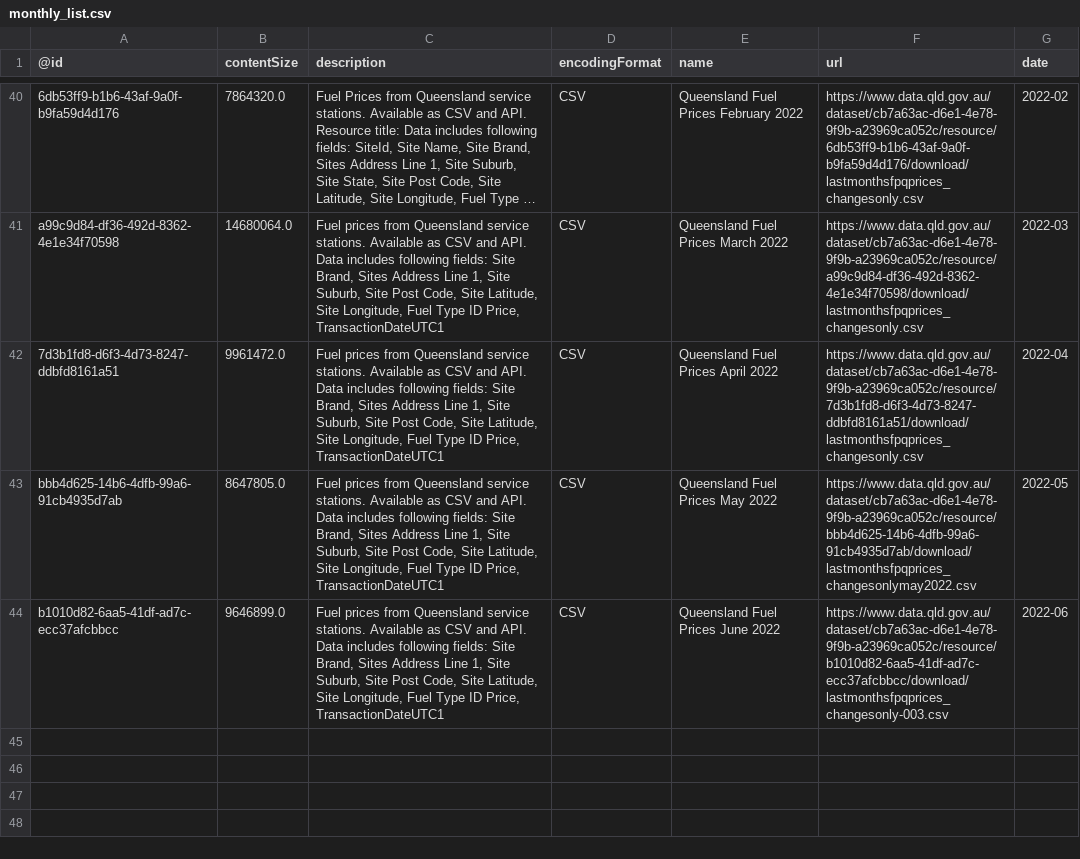
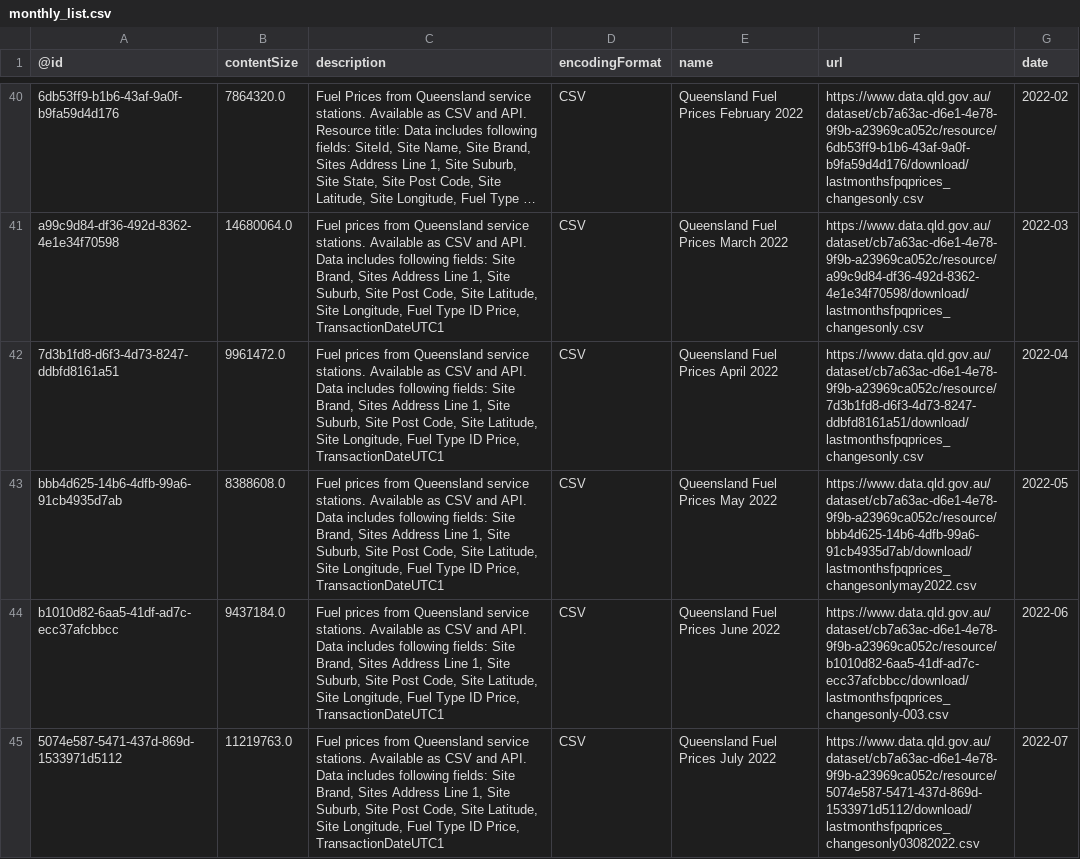
Before and after one commit to gsajko/QLD_fuel_scraping, a CSV file: data/monthly_list.csv, drawn as a sheet; only a part is shown, gaps mark what is left out; long unchanged cells end in ….

```diff
--- a/data/monthly_list.csv
+++ b/data/monthly_list.csv
@@ -67,3 +67,4 @@ a99c9d84-df36-492d-8362-4e1e34f70598,14680064.0,"Fuel prices from Queensland ser
 7d3b1fd8-d6f3-4d73-8247-ddbfd8161a51,9961472.0,"Fuel prices from Queensland service stations. Available as CSV and API. Data includes following fields: Site Brand, Sites Address Line 1, Site Suburb, Site Post Code, Site Latitude, Site Longitude, Fuel Type ID Price, TransactionDateUTC1",CSV,Queensland Fuel Prices April 2022,https://www.data.qld.gov.au/dataset/cb7a63ac-d6e1-4e78-9f9b-a23969ca052c/resource/7d3b1fd8-d6f3-4d73-8247-ddbfd8161a51/download/lastmonthsfpqprices_changesonly.csv,2022-04
-bbb4d625-14b6-4dfb-99a6-91cb4935d7ab,8647805.0,"Fuel prices from Queensland service stations. Available as CSV and API. Data includes following fields: Site Brand, Sites Address Line 1, Site Suburb, Site Post Code, Site Latitude, Site Longitude, Fuel Type ID Price, TransactionDateUTC1",CSV,Queensland Fuel Prices May 2022,https://www.data.qld.gov.au/dataset/cb7a63ac-d6e1-4e78-9f9b-a23969ca052c/resource/bbb4d625-14b6-4dfb-99a6-91cb4935d7ab/download/lastmonthsfpqprices_changesonlymay2022.csv,2022-05
-b1010d82-6aa5-41df-ad7c-ecc37afcbbcc,9646899.0,"Fuel prices from Queensland service stations. Available as CSV and API. Data includes following fields: Site Brand, Sites Address Line 1, Site Suburb, Site Post Code, Site Latitude, Site Longitude, Fuel Type ID Price, TransactionDateUTC1",CSV,Queensland Fuel Prices June 2022,https://www.data.qld.gov.au/dataset/cb7a63ac-d6e1-4e78-9f9b-a23969ca052c/resource/b1010d82-6aa5-41df-ad7c-ecc37afcbbcc/download/lastmonthsfpqprices_changesonly-003.csv,2022-06
+bbb4d625-14b6-4dfb-99a6-91cb4935d7ab,8388608.0,"Fuel prices from Queensland service stations. Available as CSV and API. Data includes following fields: Site Brand, Sites Address Line 1, Site Suburb, Site Post Code, Site Latitude, Site Longitude, Fuel Type ID Price, TransactionDateUTC1",CSV,Queensland Fuel Prices May 2022,https://www.data.qld.gov.au/dataset/cb7a63ac-d6e1-4e78-9f9b-a23969ca052c/resource/bbb4d625-14b6-4dfb-99a6-91cb4935d7ab/download/lastmonthsfpqprices_changesonlymay2022.csv,2022-05
+b1010d82-6aa5-41df-ad7c-ecc37afcbbcc,9437184.0,"Fuel prices from Queensland service stations. Available as CSV and API. Data includes following fields: Site Brand, Sites Address Line 1, Site Suburb, Site Post Code, Site Latitude, Site Longitude, Fuel Type ID Price, TransactionDateUTC1",CSV,Queensland Fuel Prices June 2022,https://www.data.qld.gov.au/dataset/cb7a63ac-d6e1-4e78-9f9b-a23969ca052c/resource/b1010d82-6aa5-41df-ad7c-ecc37afcbbcc/download/lastmonthsfpqprices_changesonly-003.csv,2022-06
+5074e587-5471-437d-869d-1533971d5112,11219763.0,"Fuel prices from Queensland service stations. Available as CSV and API. Data includes following fields: Site Brand, Sites Address Line 1, Site Suburb, Site Post Code, Site Latitude, Site Longitude, Fuel Type ID Price, TransactionDateUTC1",CSV,Queensland Fuel Prices July 2022,https://www.data.qld.gov.au/dataset/cb7a63ac-d6e1-4e78-9f9b-a23969ca052c/resource/5074e587-5471-437d-869d-1533971d5112/download/lastmonthsfpqprices_changesonly03082022.csv,2022-07
```
Also changed, not shown: 2 other files.
